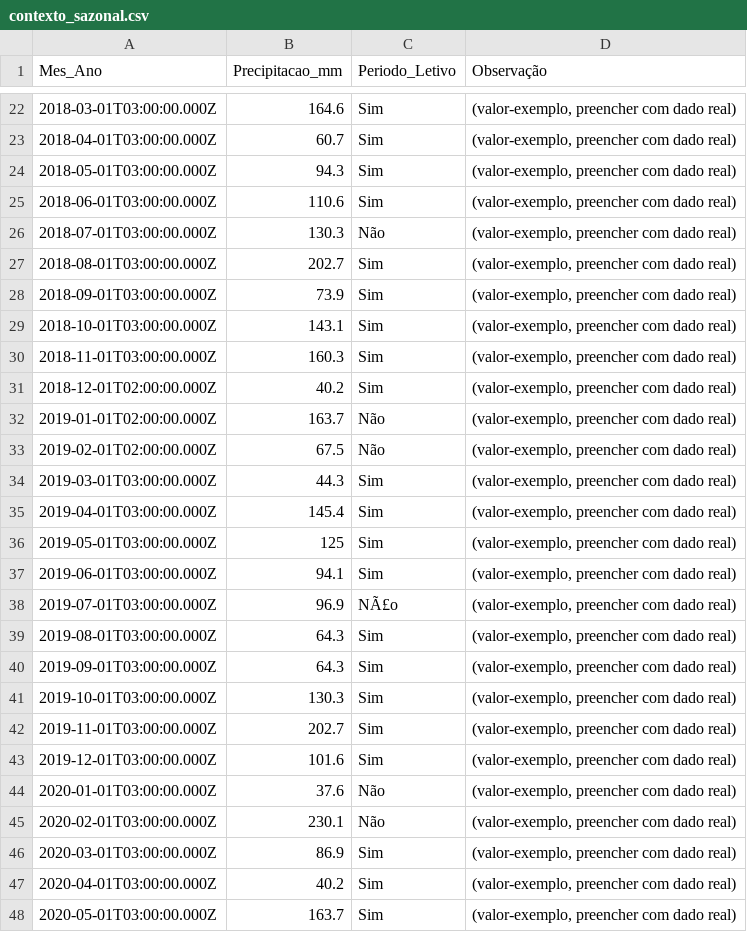
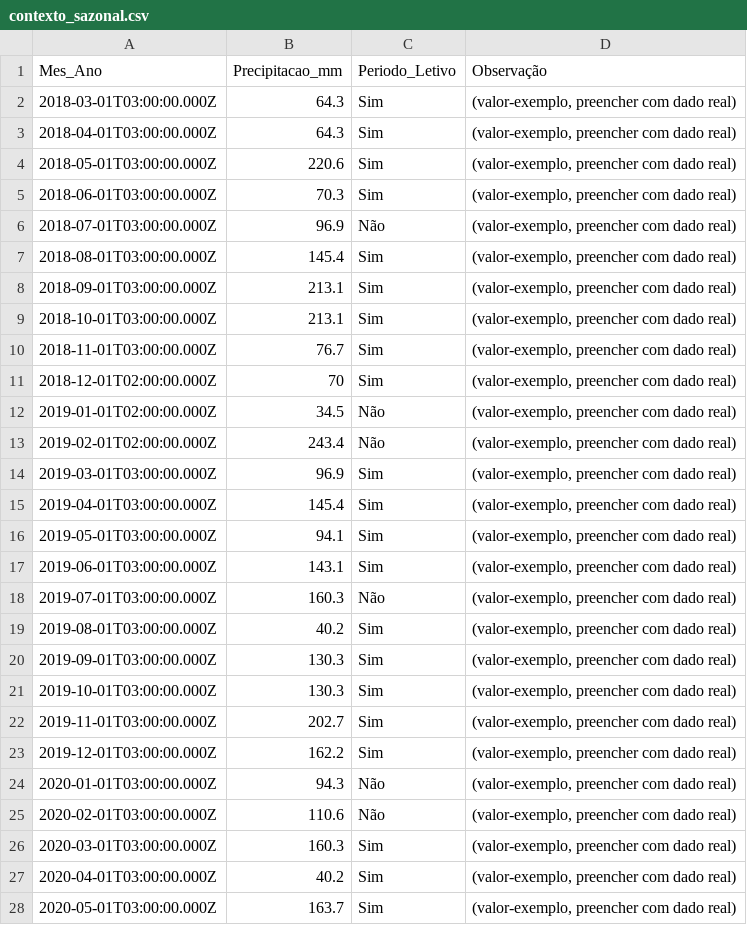
Before and after one commit to adinailson88/malha-previsao-custos, a CSV file: dados_csv/contexto_sazonal.csv, drawn as a sheet; only a part is shown, gaps mark what is left out; the diff covers the shown part only.

```diff
--- a/dados_csv/contexto_sazonal.csv
+++ b/dados_csv/contexto_sazonal.csv
@@ -22,26 +2,26 @@
-2018-03-01T03:00:00.000Z,164.6,Sim,"(valor-exemplo, preencher com dado real)"
-2018-04-01T03:00:00.000Z,60.7,Sim,"(valor-exemplo, preencher com dado real)"
-2018-05-01T03:00:00.000Z,94.3,Sim,"(valor-exemplo, preencher com dado real)"
-2018-06-01T03:00:00.000Z,110.6,Sim,"(valor-exemplo, preencher com dado real)"
-2018-07-01T03:00:00.000Z,130.3,Não,"(valor-exemplo, preencher com dado real)"
-2018-08-01T03:00:00.000Z,202.7,Sim,"(valor-exemplo, preencher com dado real)"
-2018-09-01T03:00:00.000Z,73.9,Sim,"(valor-exemplo, preencher com dado real)"
-2018-10-01T03:00:00.000Z,143.1,Sim,"(valor-exemplo, preencher com dado real)"
-2018-11-01T03:00:00.000Z,160.3,Sim,"(valor-exemplo, preencher com dado real)"
-2018-12-01T02:00:00.000Z,40.2,Sim,"(valor-exemplo, preencher com dado real)"
-2019-01-01T02:00:00.000Z,163.7,Não,"(valor-exemplo, preencher com dado real)"
-2019-02-01T02:00:00.000Z,67.5,Não,"(valor-exemplo, preencher com dado real)"
-2019-03-01T03:00:00.000Z,44.3,Sim,"(valor-exemplo, preencher com dado real)"
+2018-03-01T03:00:00.000Z,64.3,Sim,"(valor-exemplo, preencher com dado real)"
+2018-04-01T03:00:00.000Z,64.3,Sim,"(valor-exemplo, preencher com dado real)"
+2018-05-01T03:00:00.000Z,220.6,Sim,"(valor-exemplo, preencher com dado real)"
+2018-06-01T03:00:00.000Z,70.3,Sim,"(valor-exemplo, preencher com dado real)"
+2018-07-01T03:00:00.000Z,96.9,Não,"(valor-exemplo, preencher com dado real)"
+2018-08-01T03:00:00.000Z,145.4,Sim,"(valor-exemplo, preencher com dado real)"
+2018-09-01T03:00:00.000Z,213.1,Sim,"(valor-exemplo, preencher com dado real)"
+2018-10-01T03:00:00.000Z,213.1,Sim,"(valor-exemplo, preencher com dado real)"
+2018-11-01T03:00:00.000Z,76.7,Sim,"(valor-exemplo, preencher com dado real)"
+2018-12-01T02:00:00.000Z,70,Sim,"(valor-exemplo, preencher com dado real)"
+2019-01-01T02:00:00.000Z,34.5,Não,"(valor-exemplo, preencher com dado real)"
+2019-02-01T02:00:00.000Z,243.4,Não,"(valor-exemplo, preencher com dado real)"
+2019-03-01T03:00:00.000Z,96.9,Sim,"(valor-exemplo, preencher com dado real)"
 2019-04-01T03:00:00.000Z,145.4,Sim,"(valor-exemplo, preencher com dado real)"
-2019-05-01T03:00:00.000Z,125,Sim,"(valor-exemplo, preencher com dado real)"
-2019-06-01T03:00:00.000Z,94.1,Sim,"(valor-exemplo, preencher com dado real)"
-2019-07-01T03:00:00.000Z,96.9,NÃ£o,"(valor-exemplo, preencher com dado real)"
-2019-08-01T03:00:00.000Z,64.3,Sim,"(valor-exemplo, preencher com dado real)"
-2019-09-01T03:00:00.000Z,64.3,Sim,"(valor-exemplo, preencher com dado real)"
+2019-05-01T03:00:00.000Z,94.1,Sim,"(valor-exemplo, preencher com dado real)"
+2019-06-01T03:00:00.000Z,143.1,Sim,"(valor-exemplo, preencher com dado real)"
+2019-07-01T03:00:00.000Z,160.3,Não,"(valor-exemplo, preencher com dado real)"
+2019-08-01T03:00:00.000Z,40.2,Sim,"(valor-exemplo, preencher com dado real)"
+2019-09-01T03:00:00.000Z,130.3,Sim,"(valor-exemplo, preencher com dado real)"
 2019-10-01T03:00:00.000Z,130.3,Sim,"(valor-exemplo, preencher com dado real)"
 2019-11-01T03:00:00.000Z,202.7,Sim,"(valor-exemplo, preencher com dado real)"
-2019-12-01T03:00:00.000Z,101.6,Sim,"(valor-exemplo, preencher com dado real)"
-2020-01-01T03:00:00.000Z,37.6,Não,"(valor-exemplo, preencher com dado real)"
-2020-02-01T03:00:00.000Z,230.1,Não,"(valor-exemplo, preencher com dado real)"
-2020-03-01T03:00:00.000Z,86.9,Sim,"(valor-exemplo, preencher com dado real)"
+2019-12-01T03:00:00.000Z,162.2,Sim,"(valor-exemplo, preencher com dado real)"
+2020-01-01T03:00:00.000Z,94.3,Não,"(valor-exemplo, preencher com dado real)"
+2020-02-01T03:00:00.000Z,110.6,Não,"(valor-exemplo, preencher com dado real)"
+2020-03-01T03:00:00.000Z,160.3,Sim,"(valor-exemplo, preencher com dado real)"
 2020-04-01T03:00:00.000Z,40.2,Sim,"(valor-exemplo, preencher com dado real)"
```
Also changed, not shown: 1 added row, 20 removed rows and 81 edited cells elsewhere in this file, dados_csv/filtros_disponiveis.csv, dados_csv/previsao_custo_detalhes.csv, 8 other files.
